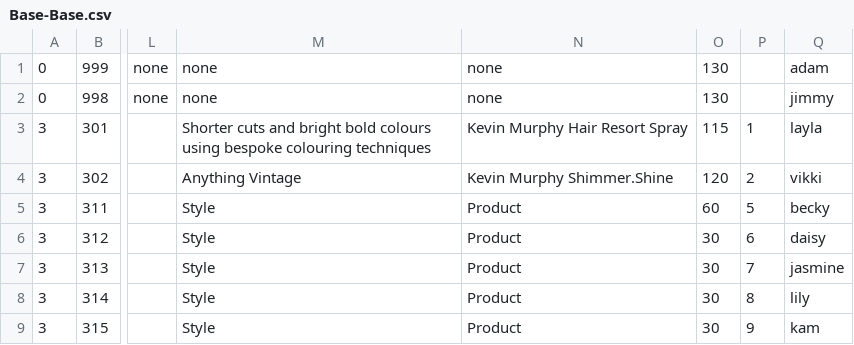
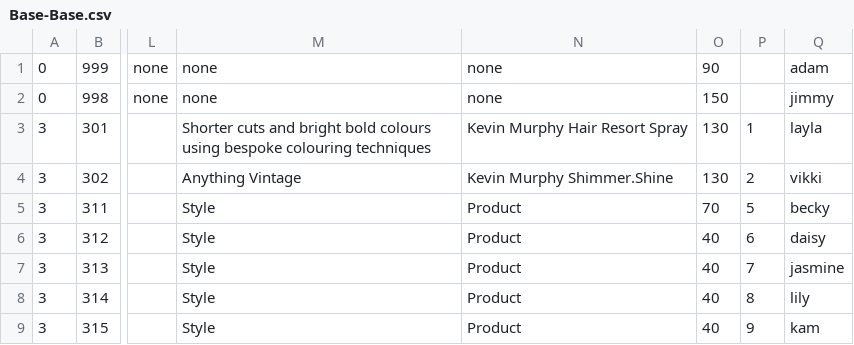
Before and after one commit to araquach/pk20, a CSV file: data/csv/team_members/Base-Base.csv, drawn as a sheet; only a part is shown, gaps mark what is left out; the diff names each change by its address in the sheet, - before the commit and + after, or states it on an @@ line.

```diff
--- a/data/csv/team_members/Base-Base.csv
+++ b/data/csv/team_members/Base-Base.csv
-O1: 130
+O1: 90
-O2: 130
+O2: 150
-O3: 115
+O3: 130
-O4: 120
+O4: 130
-O5: 60
+O5: 70
-O6:O9: 30
+O6:O9: 40
```
Also changed, not shown: data/csv/team_members/Jakata-Jakata.csv, data/csv/team_members/PK-PK.csv, 1 other file.
